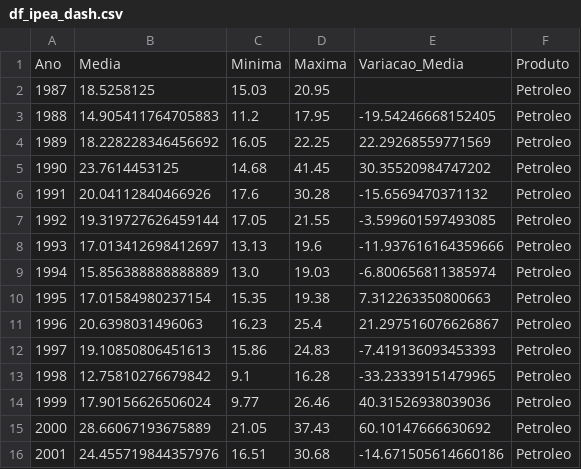
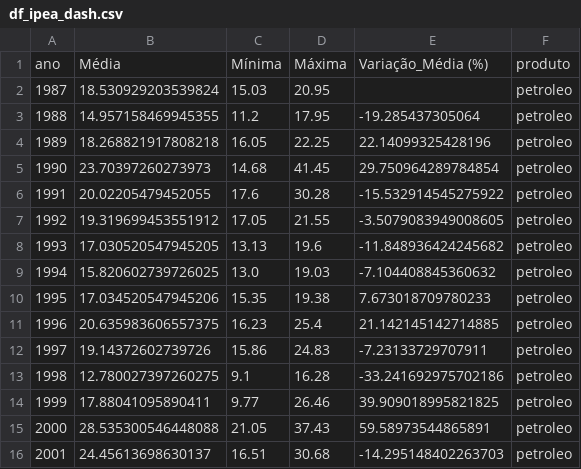
Before and after one commit to r-zambotti/Tech_Challenge_4_Fase, a CSV file: Bases/df_ipea_dash.csv, drawn as a sheet; only a part is shown; the diff covers the shown part only.

Commit message:
Add files via upload

```diff
--- a/Bases/df_ipea_dash.csv
+++ b/Bases/df_ipea_dash.csv
@@ -1,16 +1,16 @@
-Ano,Media,Minima,Maxima,Variacao_Media,Produto
-1987,18.5258125,15.03,20.95,,Petroleo
-1988,14.905411764705883,11.2,17.95,-19.54246668152405,Petroleo
-1989,18.228228346456692,16.05,22.25,22.29268559771569,Petroleo
-1990,23.7614453125,14.68,41.45,30.35520984747202,Petroleo
-1991,20.04112840466926,17.6,30.28,-15.6569470371132,Petroleo
-1992,19.319727626459144,17.05,21.55,-3.599601597493085,Petroleo
-1993,17.013412698412697,13.13,19.6,-11.937616164359666,Petroleo
-1994,15.856388888888889,13.0,19.03,-6.800656811385974,Petroleo
-1995,17.01584980237154,15.35,19.38,7.312263350800663,Petroleo
-1996,20.6398031496063,16.23,25.4,21.297516076626867,Petroleo
-1997,19.10850806451613,15.86,24.83,-7.419136093453393,Petroleo
-1998,12.75810276679842,9.1,16.28,-33.23339151479965,Petroleo
-1999,17.90156626506024,9.77,26.46,40.31526938039036,Petroleo
-2000,28.66067193675889,21.05,37.43,60.10147666630692,Petroleo
-2001,24.455719844357976,16.51,30.68,-14.671505614660186,Petroleo
+ano,Média,Mínima,Máxima,Variação_Média (%),produto
+1987,18.530929203539824,15.03,20.95,,petroleo
+1988,14.957158469945355,11.2,17.95,-19.285437305064,petroleo
+1989,18.268821917808218,16.05,22.25,22.14099325428196,petroleo
+1990,23.70397260273973,14.68,41.45,29.750964289784854,petroleo
+1991,20.02205479452055,17.6,30.28,-15.532914545275922,petroleo
+1992,19.319699453551912,17.05,21.55,-3.5079083949008605,petroleo
+1993,17.030520547945205,13.13,19.6,-11.848936424245682,petroleo
+1994,15.820602739726025,13.0,19.03,-7.104408845360632,petroleo
+1995,17.034520547945206,15.35,19.38,7.673018709780233,petroleo
+1996,20.635983606557375,16.23,25.4,21.142145142714885,petroleo
+1997,19.14372602739726,15.86,24.83,-7.23133729707911,petroleo
+1998,12.780027397260275,9.1,16.28,-33.241692975702186,petroleo
+1999,17.88041095890411,9.77,26.46,39.909018995821825,petroleo
+2000,28.535300546448088,21.05,37.43,59.58973544865891,petroleo
+2001,24.45613698630137,16.51,30.68,-14.295148402263703,petroleo
```
Also changed, not shown: 67 edited cells elsewhere in this file.
